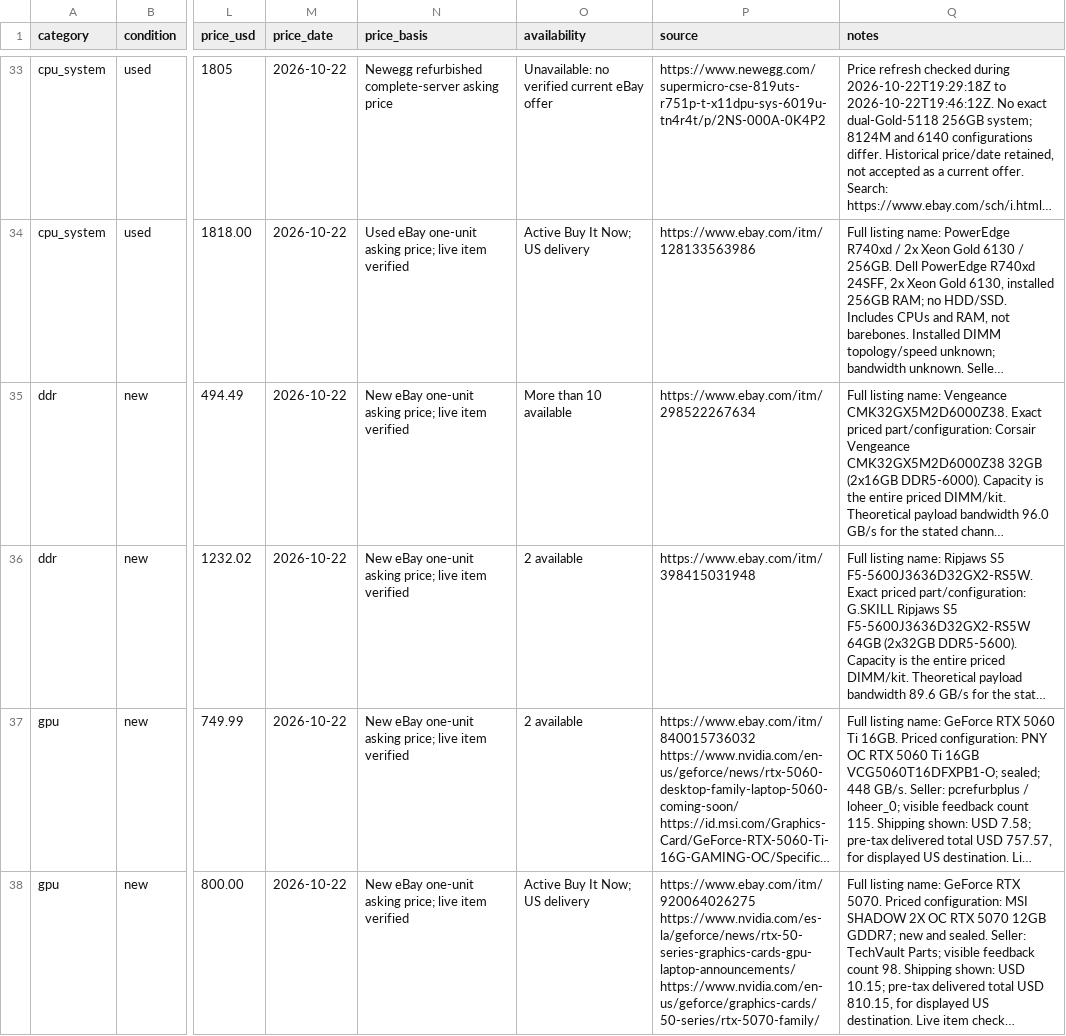
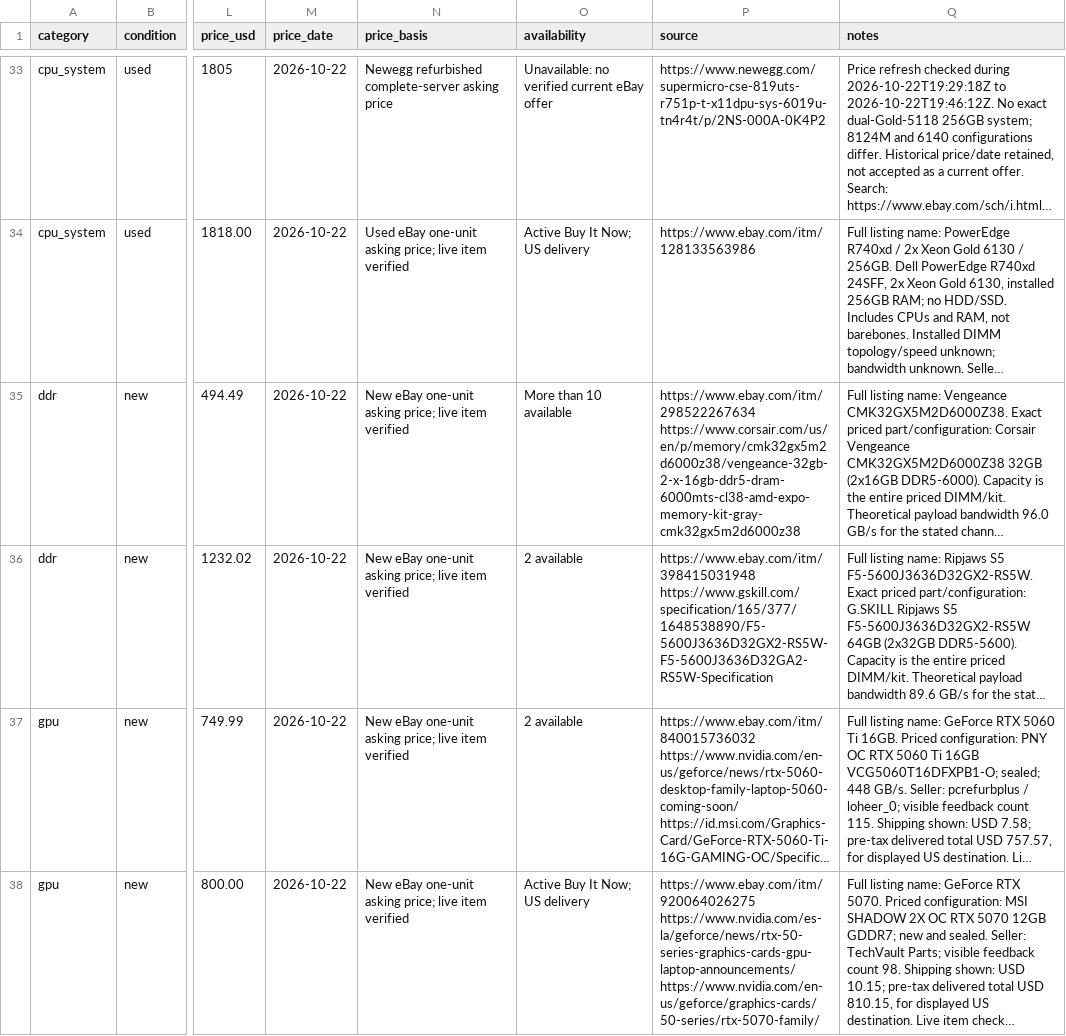
Before and after one commit to cloudrift-ai/hwdb, a CSV file: data/options.csv, drawn as a sheet; only a part is shown, gaps mark what is left out; long unchanged cells end in …; the diff covers the shown part only; the diff names each change by its address in the sheet, - before the commit and + after, or states it on an @@ line.

```diff
--- a/data/options.csv
+++ b/data/options.csv
-P35 (source): https://www.ebay.com/itm/298522267634
+P35 (source): https://www.ebay.com/itm/298522267634 https://www.corsair.com/us/en/p/memory/cmk32gx5m2d6000z38/vengeance-32gb-2-x-16gb-ddr5-dram-6000mts-cl38-amd-expo-memory-kit-gray-cmk32gx5m2d6000z38
-P36 (source): https://www.ebay.com/itm/398415031948
+P36 (source): https://www.ebay.com/itm/398415031948 https://www.gskill.com/specification/165/377/1648538890/F5-5600J3636D32GX2-RS5W-F5-5600J3636D32GA2-RS5W-Specification
```
Also changed, not shown: 17 edited cells elsewhere in this file, 1 other file.
